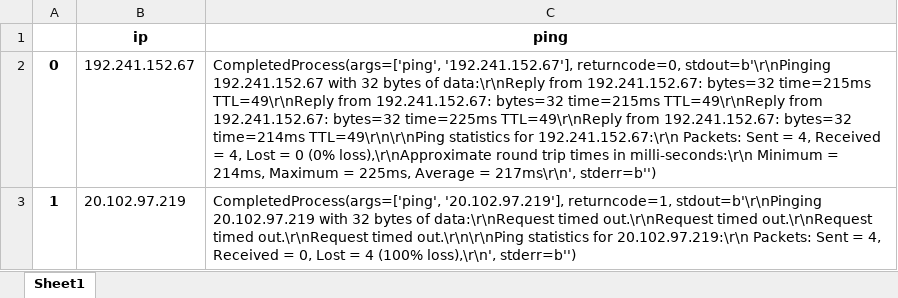
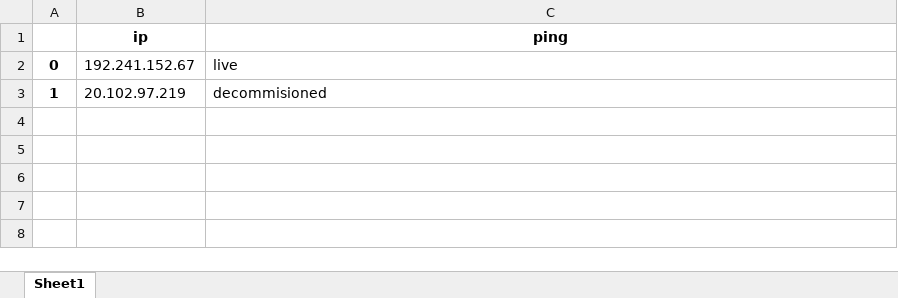
Before and after one commit to jackkweyunga/ping-review, an Excel workbook: new.xlsx, sheet Sheet1, drawn as a sheet; values as stored, in another font and other column widths than the file's, no borders; the diff names each change by its address in the sheet, - before the commit and + after, or states it on an @@ line.

Commit message:
added live or decommisioned

```diff
--- a/new.xlsx (sheet Sheet1)
+++ b/new.xlsx (sheet Sheet1)
-C2 (ping): CompletedProcess(args=['ping', '192.241.152.67'], returncode=0, stdout=b'\r\nPinging 192.241.152.67 with 32 bytes of data:\r\nReply from 192.241.152.67: bytes=32 time=215ms TTL=49\r\nReply from 192.241.152.67: bytes=32 time=215ms TTL=49\r\nReply from 192.241.152.67: bytes=32 time=225ms TTL=49\r\nReply from 192.241.152.67: bytes=32 time=214ms TTL=49\r\n\r\nPing statistics for 192.241.152.67:\r\n Packets: Sent = 4, Received = 4, Lost = 0 (0% loss),\r\nApproximate round trip times in milli-seconds:\r\n Minimum = 214ms, Maximum = 225ms, Average = 217ms\r\n', stderr=b'')
+C2 (ping): live
-C3 (ping): CompletedProcess(args=['ping', '20.102.97.219'], returncode=1, stdout=b'\r\nPinging 20.102.97.219 with 32 bytes of data:\r\nRequest timed out.\r\nRequest timed out.\r\nRequest timed out.\r\nRequest timed out.\r\n\r\nPing statistics for 20.102.97.219:\r\n Packets: Sent = 4, Received = 0, Lost = 4 (100% loss),\r\n', stderr=b'')
+C3 (ping): decommisioned
```
Also changed, not shown: 1 other file.
